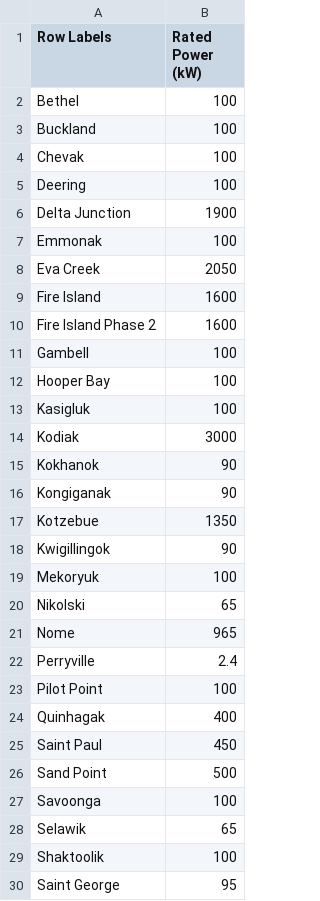
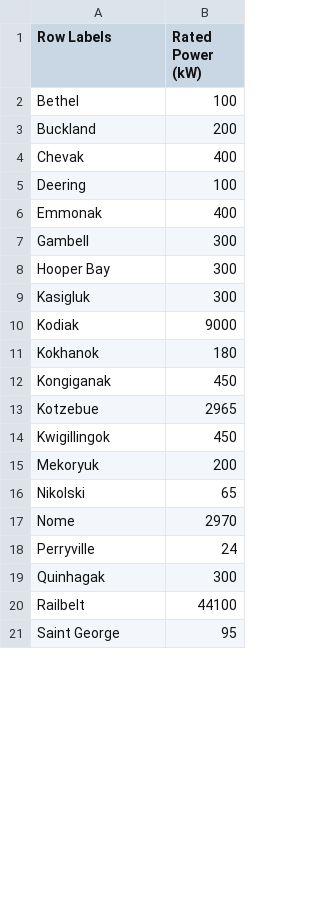
Before and after one commit to gina-alaska/alaska_affordable_energy_model-data, a CSV file: wind_data_existing.csv, drawn as a sheet; only a part is shown; the diff covers the shown part only.

Commit message:
updated existing wind data

```diff
--- a/wind_data_existing.csv
+++ b/wind_data_existing.csv
@@ -2,29 +2,20 @@ Row Labels,Rated Power (kW)
 Bethel,100
-Buckland,100
-Chevak,100
+Buckland,200
+Chevak,400
 Deering,100
-Delta Junction,1900
-Emmonak,100
-Eva Creek,2050
-Fire Island,1600
-Fire Island Phase 2,1600
-Gambell,100
-Hooper Bay,100
-Kasigluk,100
-Kodiak,3000
-Kokhanok,90
-Kongiganak,90
-Kotzebue,1350
-Kwigillingok,90
-Mekoryuk,100
+Emmonak,400
+Gambell,300
+Hooper Bay,300
+Kasigluk,300
+Kodiak,9000
+Kokhanok,180
+Kongiganak,450
+Kotzebue,2965
+Kwigillingok,450
+Mekoryuk,200
 Nikolski,65
-Nome,965
-Perryville,2.4
-Pilot Point,100
-Quinhagak,400
-Saint Paul,450
-Sand Point,500
-Savoonga,100
-Selawik,65
-Shaktoolik,100
+Nome,2970
+Perryville,24
+Quinhagak,300
+Railbelt,44100
 Saint George,95
```
Also changed, not shown: 5 added rows and 4 edited cells elsewhere in this file, 1 other file.
